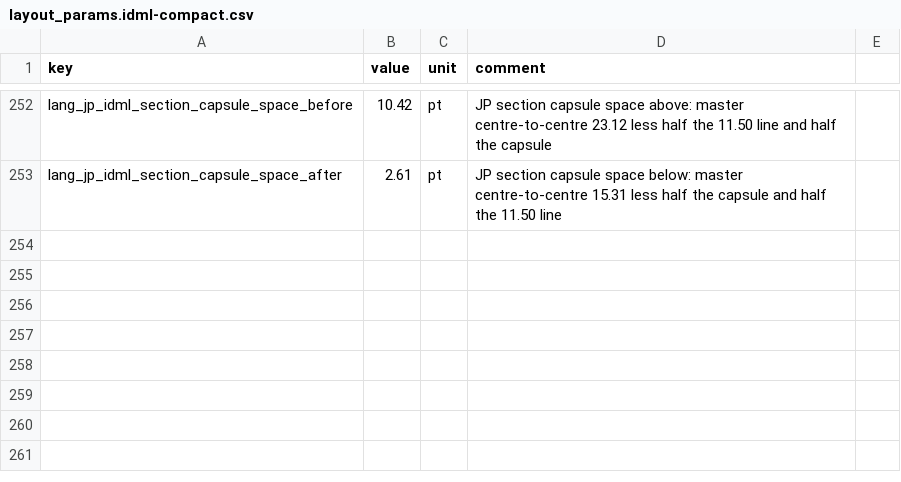
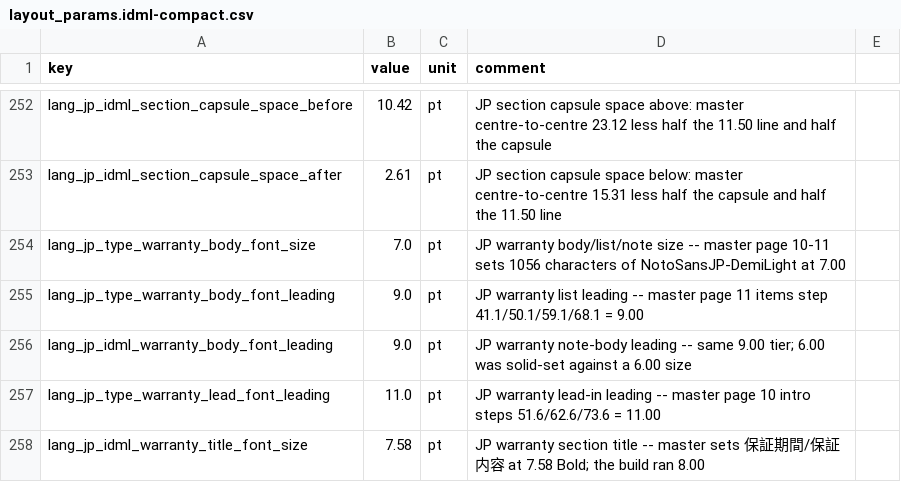
Before and after one commit to Bingboom/auto-manual, a CSV file: data/layout_params.idml-compact.csv, drawn as a sheet; only a part is shown, gaps mark what is left out; the diff names each change by its address in the sheet, - before the commit and + after, or states it on an @@ line.

Commit message:
fix(idml): give the JP warranty pages their master's type scale
① begins with the book's largest single type population. Measured over the
master's two warranty pages: 1056 characters of body and list copy in
NotoSansJP-DemiLight at 7.00 pt, list items stepping 9.00, the lead-in
stepping 11.00, and the section titles in Bold at 7.58. The build ran
6.00/7.20 for body and list, 6.00/6.00 for notes, 7.00/8.20 for the lead and
8.00 for the titles.

§4c had withheld this on the reasoning that raising type oversets frames
whose heights are data tokens. That is not true of these panels.
`_section_body` COMPUTES each panel's height from the very tokens in
question, so the panels self-size: they went 498.13 -> 675.15 pt on their
own. The whole story, which threads across two 473.67 pt frames, now
composes to 766.42 of 947.34 -- 180.92 pt of margin, and a test guards it.

What the estimate must not do is read different values from the ones the
style prints, so it now resolves them through the same cascade. A panel sized
for 6.00 pt type that printed 7.00 pt would overset.

Two mechanisms had to change.

`para_styles` had no language parameter at all, which is why a lang_jp_type_*
row would have been a dead row. It takes one now, and only the warranty roles
read it, through a separate `lsz` helper. `sz` stays language-blind on
purpose: pointing `lsz` at a key that already carries another language's row
would activate a shipped book, and the spec family is the live example --
type_spec_label_font_size alone carries de 5.6, it 5.7, fr/es 5.9. Tests pin
that those keys stay off the cascade and that the German and French style
tables do not move.

`_language_param` in warranty.py read ctx.language raw. That is the writer's
source code "ja" while every layout row is keyed on the phase2 suffix "jp",
so it looked up a prefix nothing declares -- the same trap that made the
first section-capsule build silently keep its defaults. Normalizing costs
nothing: no lang_ja_ row exists anywhere in the repo.

Scope: BP@US rebuilt before and after is content-identical across all 318
entries. Only jp declares any of the seven scoped keys, and every other
language resolves to exactly the shared table. BP@EU has no EU rows in the
local Spec_Master mirror and could not be built here.

3493 tests pass.

```diff
--- a/data/layout_params.idml-compact.csv
+++ b/data/layout_params.idml-compact.csv
+row 254: lang_jp_type_warranty_body_font_size | 7.0 | pt | JP warranty body/list/note size -- master page 10-11 sets 1056 characters of NotoSansJP-DemiLight at 7.00
+row 255: lang_jp_type_warranty_body_font_leading | 9.0 | pt | JP warranty list leading -- master page 11 items step 41.1/50.1/59.1/68.1 = 9.00
+row 256: lang_jp_idml_warranty_body_font_leading | 9.0 | pt | JP warranty note-body leading -- same 9.00 tier; 6.00 was solid-set against a 6.00 size
+row 257: lang_jp_type_warranty_lead_font_leading | 11.0 | pt | JP warranty lead-in leading -- master page 10 intro steps 51.6/62.6/73.6 = 11.00
+row 258: lang_jp_idml_warranty_title_font_size | 7.58 | pt | JP warranty section title -- master sets 保証期間/保証内容 at 7.58 Bold; the build ran 8.00
```
Also changed, not shown: 4 other files.
